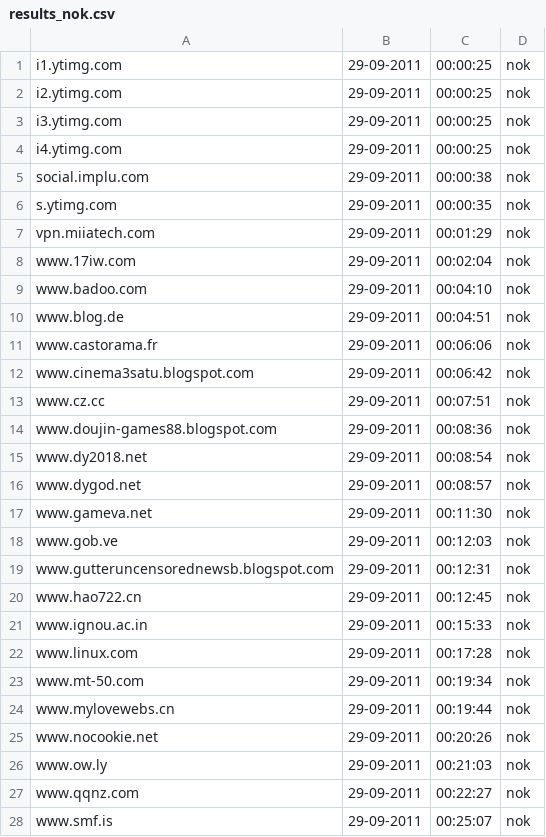
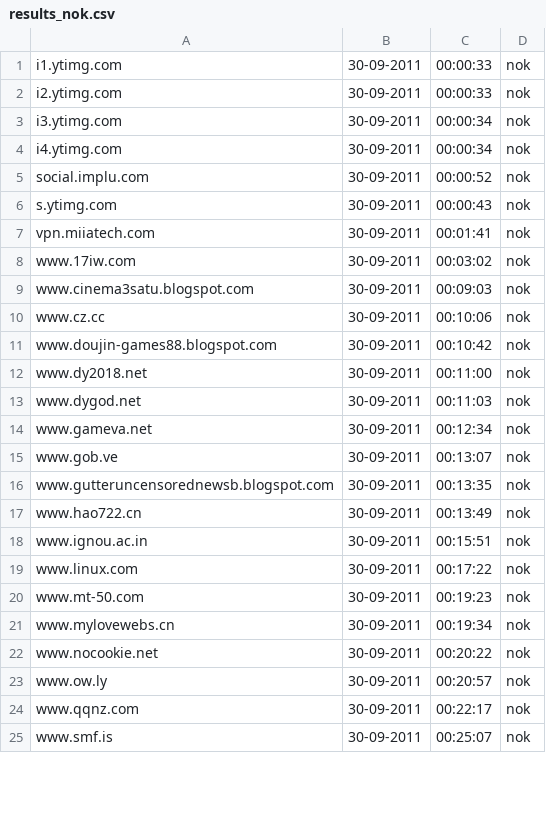
Before and after one commit to Tuinslak/GFW-URL-checker, a CSV file: testResults/be/results_nok.csv, drawn as a sheet; only a part is shown; the diff covers the shown part only.

```diff
--- a/testResults/be/results_nok.csv
+++ b/testResults/be/results_nok.csv
@@ -1,28 +1,25 @@
-i1.ytimg.com,29-09-2011,00:00:25,nok
-i2.ytimg.com,29-09-2011,00:00:25,nok
-i3.ytimg.com,29-09-2011,00:00:25,nok
-i4.ytimg.com,29-09-2011,00:00:25,nok
-social.implu.com,29-09-2011,00:00:38,nok
-s.ytimg.com,29-09-2011,00:00:35,nok
-vpn.miiatech.com,29-09-2011,00:01:29,nok
-www.17iw.com,29-09-2011,00:02:04,nok
-www.badoo.com,29-09-2011,00:04:10,nok
-www.blog.de,29-09-2011,00:04:51,nok
-www.castorama.fr,29-09-2011,00:06:06,nok
-www.cinema3satu.blogspot.com,29-09-2011,00:06:42,nok
-www.cz.cc,29-09-2011,00:07:51,nok
-www.doujin-games88.blogspot.com,29-09-2011,00:08:36,nok
-www.dy2018.net,29-09-2011,00:08:54,nok
-www.dygod.net,29-09-2011,00:08:57,nok
-www.gameva.net,29-09-2011,00:11:30,nok
-www.gob.ve,29-09-2011,00:12:03,nok
-www.gutteruncensorednewsb.blogspot.com,29-09-2011,00:12:31,nok
-www.hao722.cn,29-09-2011,00:12:45,nok
-www.ignou.ac.in,29-09-2011,00:15:33,nok
-www.linux.com,29-09-2011,00:17:28,nok
-www.mt-50.com,29-09-2011,00:19:34,nok
-www.mylovewebs.cn,29-09-2011,00:19:44,nok
-www.nocookie.net,29-09-2011,00:20:26,nok
-www.ow.ly,29-09-2011,00:21:03,nok
-www.qqnz.com,29-09-2011,00:22:27,nok
-www.smf.is,29-09-2011,00:25:07,nok
+i1.ytimg.com,30-09-2011,00:00:33,nok
+i2.ytimg.com,30-09-2011,00:00:33,nok
+i3.ytimg.com,30-09-2011,00:00:34,nok
+i4.ytimg.com,30-09-2011,00:00:34,nok
+social.implu.com,30-09-2011,00:00:52,nok
+s.ytimg.com,30-09-2011,00:00:43,nok
+vpn.miiatech.com,30-09-2011,00:01:41,nok
+www.17iw.com,30-09-2011,00:03:02,nok
+www.cinema3satu.blogspot.com,30-09-2011,00:09:03,nok
+www.cz.cc,30-09-2011,00:10:06,nok
+www.doujin-games88.blogspot.com,30-09-2011,00:10:42,nok
+www.dy2018.net,30-09-2011,00:11:00,nok
+www.dygod.net,30-09-2011,00:11:03,nok
+www.gameva.net,30-09-2011,00:12:34,nok
+www.gob.ve,30-09-2011,00:13:07,nok
+www.gutteruncensorednewsb.blogspot.com,30-09-2011,00:13:35,nok
+www.hao722.cn,30-09-2011,00:13:49,nok
+www.ignou.ac.in,30-09-2011,00:15:51,nok
+www.linux.com,30-09-2011,00:17:22,nok
+www.mt-50.com,30-09-2011,00:19:23,nok
+www.mylovewebs.cn,30-09-2011,00:19:34,nok
+www.nocookie.net,30-09-2011,00:20:22,nok
+www.ow.ly,30-09-2011,00:20:57,nok
+www.qqnz.com,30-09-2011,00:22:17,nok
+www.smf.is,30-09-2011,00:25:07,nok
```
Also changed, not shown: 1 added row, 2 removed rows and 10 edited cells elsewhere in this file, testResults/be/results.csv, testResults/be/results_ok.csv.
